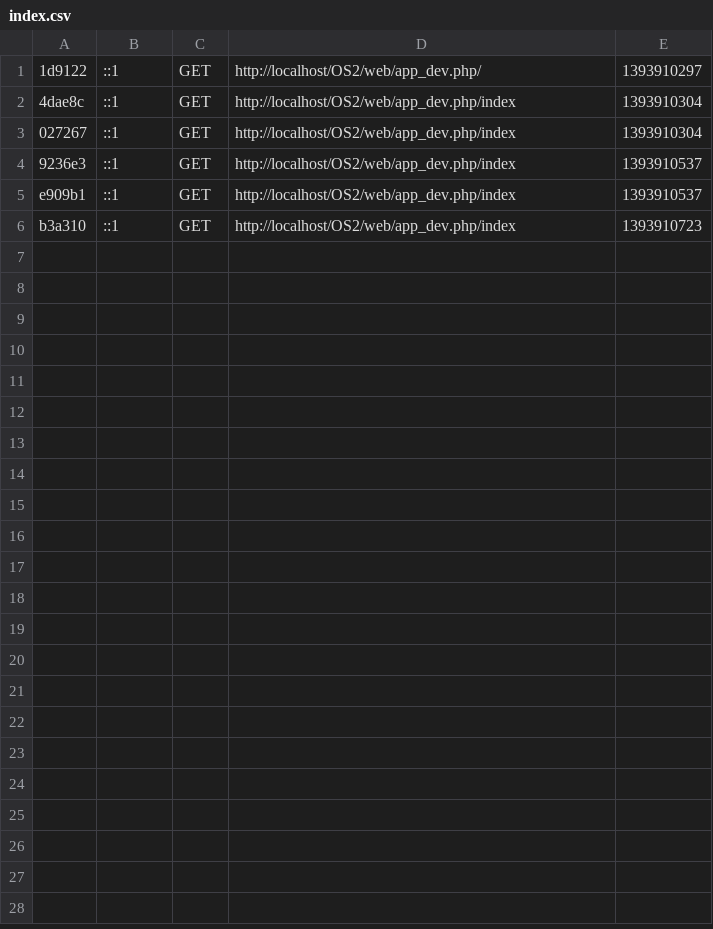
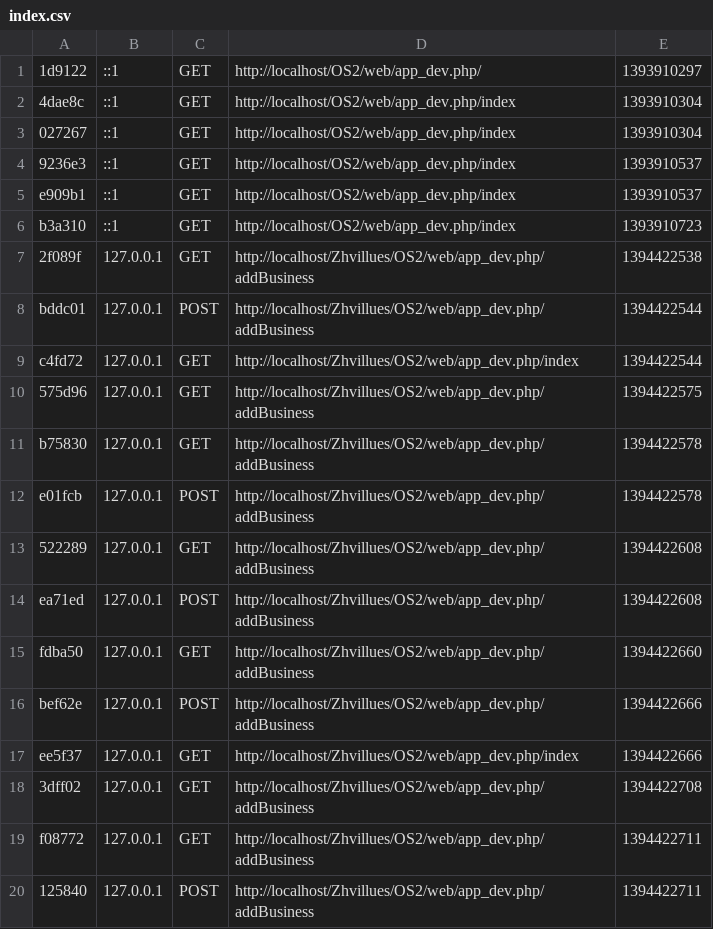
Before and after one commit to sachith500/OS2, a CSV file: app/cache/dev/profiler/index.csv, drawn as a sheet.

```diff
--- a/app/cache/dev/profiler/index.csv
+++ b/app/cache/dev/profiler/index.csv
@@ -6 +6,15 @@ e909b1,::1,GET,http://localhost/OS2/web/app_dev.php/index,1393910537,
 b3a310,::1,GET,http://localhost/OS2/web/app_dev.php/index,1393910723,
+2f089f,127.0.0.1,GET,http://localhost/Zhvillues/OS2/web/app_dev.php/addBusiness,1394422538,
+bddc01,127.0.0.1,POST,http://localhost/Zhvillues/OS2/web/app_dev.php/addBusiness,1394422544,
+c4fd72,127.0.0.1,GET,http://localhost/Zhvillues/OS2/web/app_dev.php/index,1394422544,
+575d96,127.0.0.1,GET,http://localhost/Zhvillues/OS2/web/app_dev.php/addBusiness,1394422575,
+b75830,127.0.0.1,GET,http://localhost/Zhvillues/OS2/web/app_dev.php/addBusiness,1394422578,
+e01fcb,127.0.0.1,POST,http://localhost/Zhvillues/OS2/web/app_dev.php/addBusiness,1394422578,
+522289,127.0.0.1,GET,http://localhost/Zhvillues/OS2/web/app_dev.php/addBusiness,1394422608,
+ea71ed,127.0.0.1,POST,http://localhost/Zhvillues/OS2/web/app_dev.php/addBusiness,1394422608,
+fdba50,127.0.0.1,GET,http://localhost/Zhvillues/OS2/web/app_dev.php/addBusiness,1394422660,
+bef62e,127.0.0.1,POST,http://localhost/Zhvillues/OS2/web/app_dev.php/addBusiness,1394422666,
+ee5f37,127.0.0.1,GET,http://localhost/Zhvillues/OS2/web/app_dev.php/index,1394422666,
+3dff02,127.0.0.1,GET,http://localhost/Zhvillues/OS2/web/app_dev.php/addBusiness,1394422708,
+f08772,127.0.0.1,GET,http://localhost/Zhvillues/OS2/web/app_dev.php/addBusiness,1394422711,
+125840,127.0.0.1,POST,http://localhost/Zhvillues/OS2/web/app_dev.php/addBusiness,1394422711,
```
Also changed, not shown: 31 other files.
